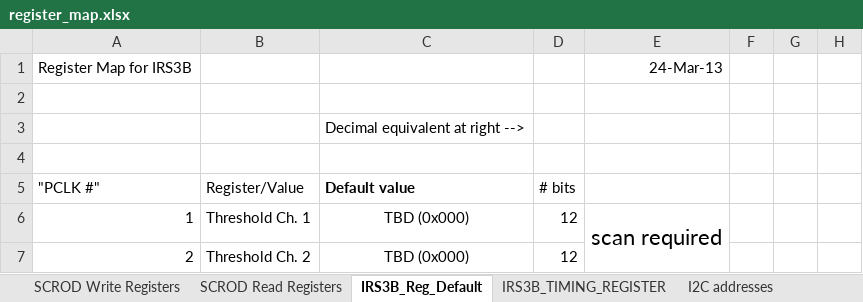
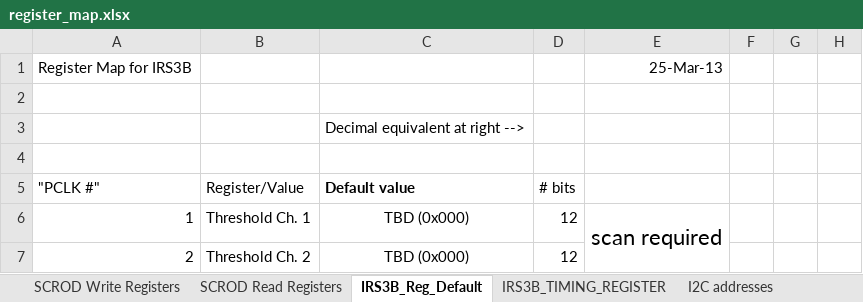
Before and after one commit to mzandrew/idlab-scrod, an Excel workbook: SCROD-boardstack/iTOP/IRS3B_CRT/contrib/register_map.xlsx, sheet IRS3B_Reg_Default, drawn as a sheet; only a part is shown; values as stored, in another font and other column widths than the file's, no borders; the diff names each change by its address in the sheet, - before the commit and + after, or states it on an @@ line.

```diff
--- a/SCROD-boardstack/iTOP/IRS3B_CRT/contrib/register_map.xlsx (sheet IRS3B_Reg_Default)
+++ b/SCROD-boardstack/iTOP/IRS3B_CRT/contrib/register_map.xlsx (sheet IRS3B_Reg_Default)
-E1: 24-Mar-13
+E1: 25-Mar-13
```
Also changed, not shown: sheet SCROD Write Registers, sheet SCROD Read Registers, 3 other files.
